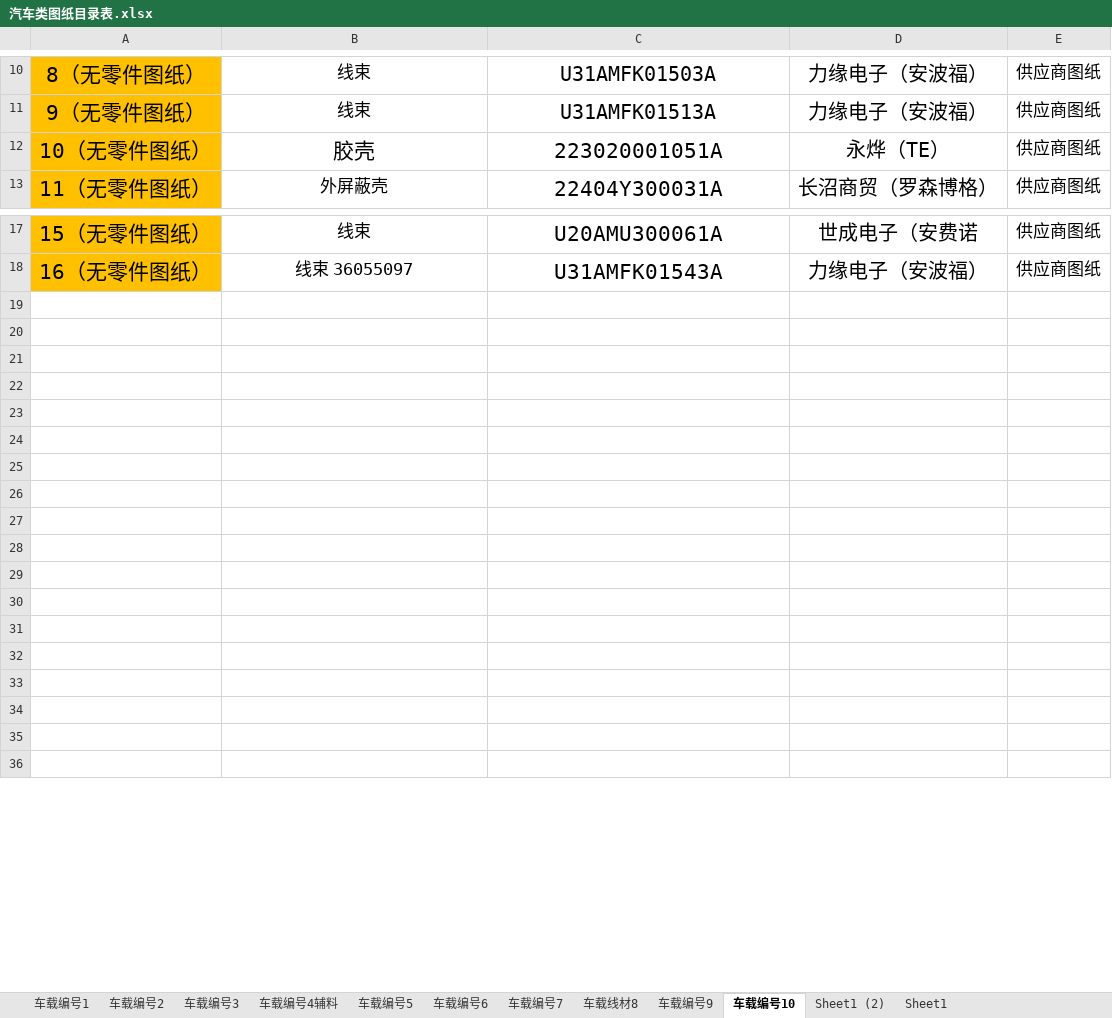
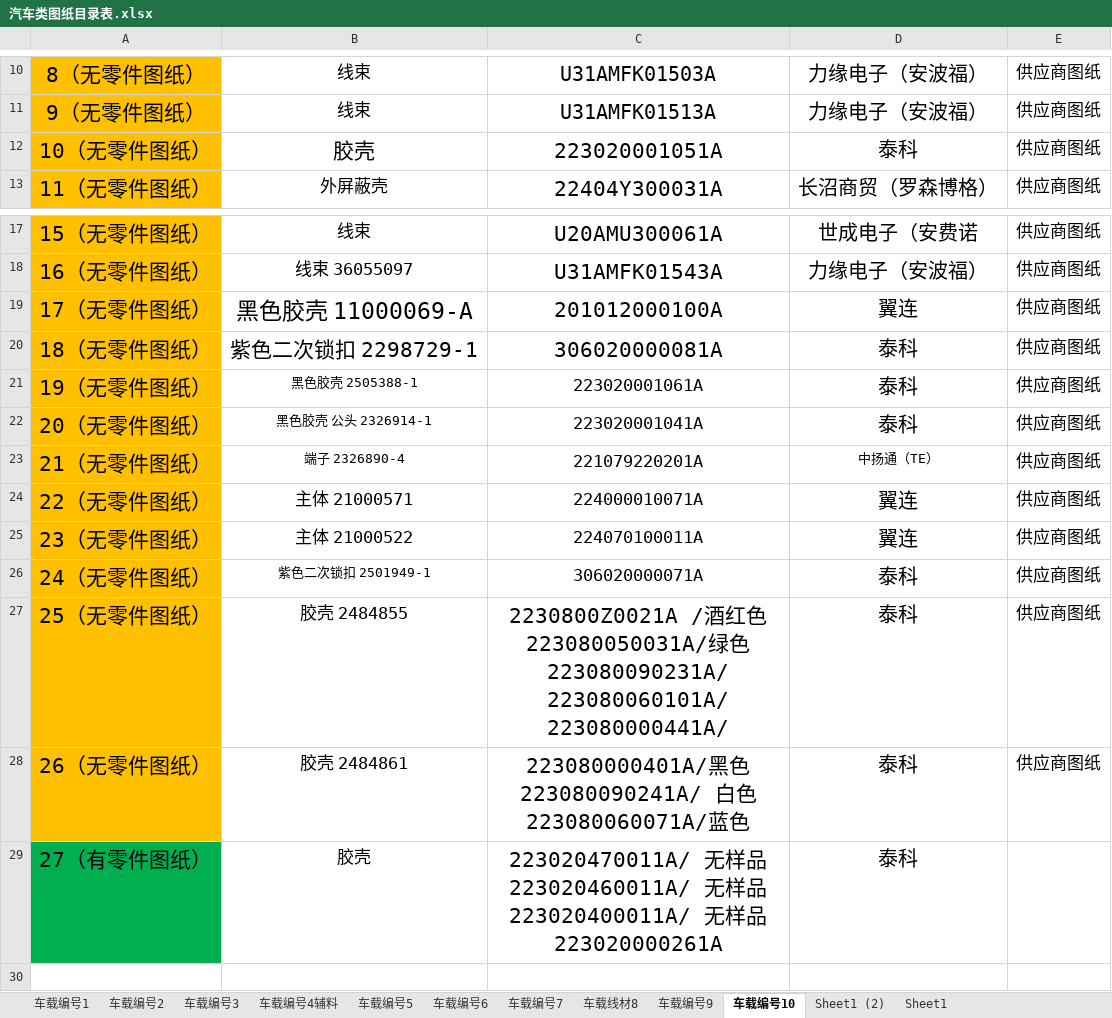
Before and after one commit to uiqc/uiqc.github.io, an Excel workbook: excel/汽车类图纸目录表.xlsx, sheet 车载编号10, drawn as a sheet; only a part is shown, gaps mark what is left out; the shorter side is filled out with more unchanged rows; values as stored, in another font and other column widths than the file's, no borders; the diff names each change by its address in the sheet, - before the commit and + after, or states it on an @@ line.

```diff
--- a/excel/汽车类图纸目录表.xlsx (sheet 车载编号10)
+++ b/excel/汽车类图纸目录表.xlsx (sheet 车载编号10)
-D12: 永烨（TE）
+D12: 泰科
-row 19: (empty)
+row 19: 17（无零件图纸） | 黑色胶壳 11000069-A | 201012000100A | 翼连 | 供应商图纸
-A19:A28 fill: none
+A19:A28 fill: #FFC000
-row 20: (empty)
+row 20: 18（无零件图纸） | 紫色二次锁扣 2298729-1 | 306020000081A | 泰科 | 供应商图纸
-row 21: (empty)
+row 21: 19（无零件图纸） | 黑色胶壳 2505388-1 | 223020001061A | 泰科 | 供应商图纸
-row 22: (empty)
+row 22: 20（无零件图纸） | 黑色胶壳 公头 2326914-1 | 223020001041A | 泰科 | 供应商图纸
-row 23: (empty)
+row 23: 21（无零件图纸） | 端子 2326890-4 | 221079220201A | 中扬通（TE） | 供应商图纸
-row 24: (empty)
+row 24: 22（无零件图纸） | 主体 21000571 | 224000010071A | 翼连 | 供应商图纸
-row 25: (empty)
+row 25: 23（无零件图纸） | 主体 21000522 | 224070100011A | 翼连 | 供应商图纸
-row 26: (empty)
+row 26: 24（无零件图纸） | 紫色二次锁扣 2501949-1 | 306020000071A | 泰科 | 供应商图纸
-row 27: (empty)
+row 27: 25（无零件图纸） | 胶壳 2484855 | 2230800Z0021A /酒红色223080050031A/绿色 223080090231A/ 223080060101A/ 223080000441A/ | 泰科 | 供应商图纸
-row 28: (empty)
+row 28: 26（无零件图纸） | 胶壳 2484861 | 223080000401A/黑色223080090241A/ 白色223080060071A/蓝色 | 泰科 | 供应商图纸
-row 29: (empty)
+row 29: 27（有零件图纸） | 胶壳 | 223020470011A/ 无样品223020460011A/ 无样品223020400011A/ 无样品223020000261A | 泰科
-A29 fill: none
+A29 fill: #00B050
```
Also changed, not shown: sheet 车载编号6, sheet 车载编号7, sheet 车载编号2, sheet 车载编号4辅料.
